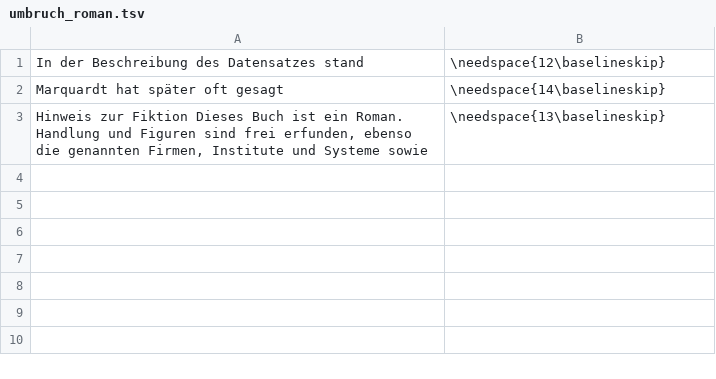
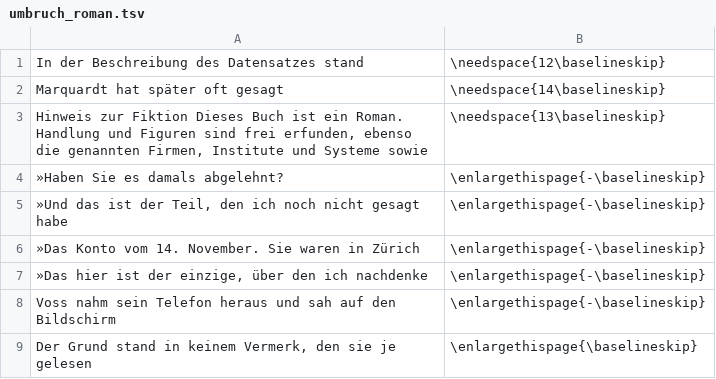
Before and after one commit to HenningE71/oxima, a TSV file: satz/umbruch_roman.tsv, drawn as a sheet; the diff names each change by its address in the sheet, - before the commit and + after, or states it on an @@ line.

Commit message:
Satz: Inhaltsverzeichnis, Umbruchausgleich
Inhaltsverzeichnis ohne Vorlauf, Rahmenteile auf Ebene der Akte, kein Umbruch vor einem Kapiteleintrag. Sechs Zeilen in umbruch_roman.tsv, damit die Errata-Stellen nach der Kürzung in Kapitel 24 bleiben.

```diff
--- a/satz/umbruch_roman.tsv
+++ b/satz/umbruch_roman.tsv
+row 4: »Haben Sie es damals abgelehnt? | \enlargethispage{-\baselineskip}
+row 5: »Und das ist der Teil, den ich noch nicht gesagt habe | \enlargethispage{-\baselineskip}
+row 6: »Das Konto vom 14. November. Sie waren in Zürich | \enlargethispage{-\baselineskip}
+row 7: »Das hier ist der einzige, über den ich nachdenke | \enlargethispage{-\baselineskip}
+row 8: Voss nahm sein Telefon heraus und sah auf den Bildschirm | \enlargethispage{-\baselineskip}
+row 9: Der Grund stand in keinem Vermerk, den sie je gelesen | \enlargethispage{\baselineskip}
```
Also changed, not shown: 1 other file.
